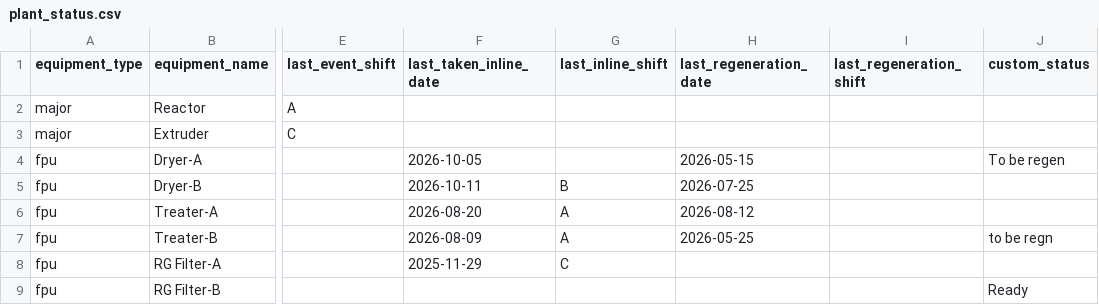
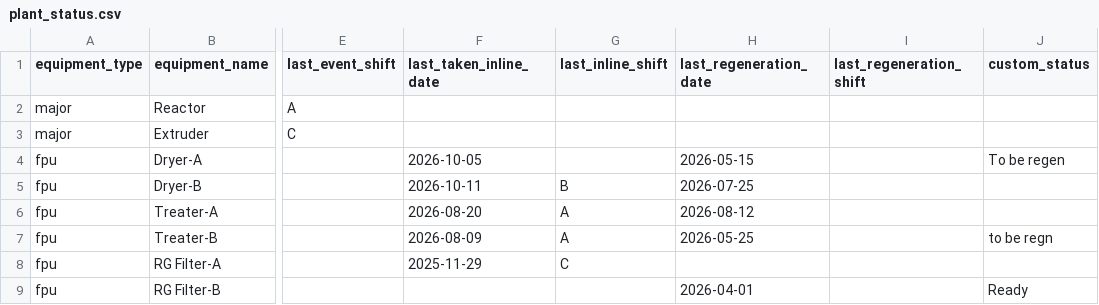
Before and after one commit to debajitd1292/v2.0, a CSV file: updates/plant_status.csv, drawn as a sheet; only a part is shown, gaps mark what is left out; the diff names each change by its address in the sheet, - before the commit and + after, or states it on an @@ line.

Commit message:
Update plant_status.csv

```diff
--- a/updates/plant_status.csv
+++ b/updates/plant_status.csv
-H9 (last_regeneration_date): (empty)
+H9 (last_regeneration_date): 2026-04-01
```
